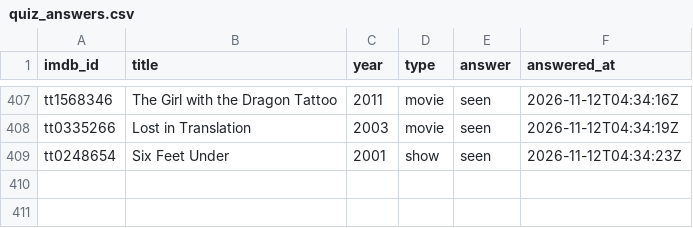
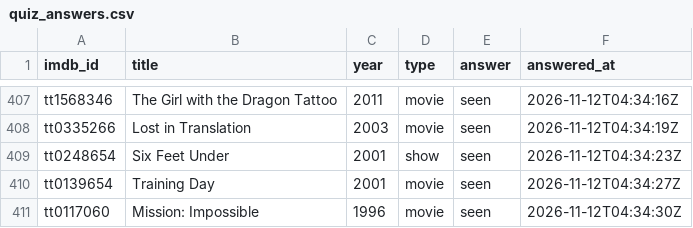
Before and after one commit to periclesrocha/watchlog.data, a CSV file: data/quiz_answers.csv, drawn as a sheet; only a part is shown, gaps mark what is left out; the diff names each change by its address in the sheet, - before the commit and + after, or states it on an @@ line.

Commit message:
Have I seen it?: 2 answers

```diff
--- a/data/quiz_answers.csv
+++ b/data/quiz_answers.csv
+row 410: tt0139654 | Training Day | 2001 | movie | seen | 2026-11-12T04:34:27Z
+row 411: tt0117060 | Mission: Impossible | 1996 | movie | seen | 2026-11-12T04:34:30Z
```
